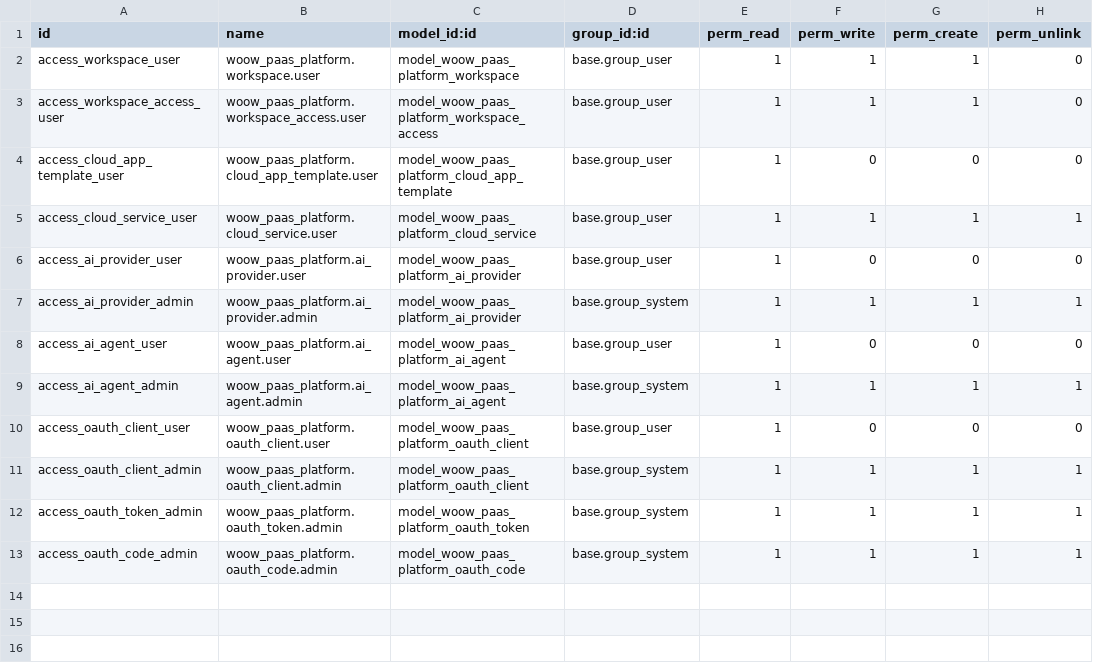
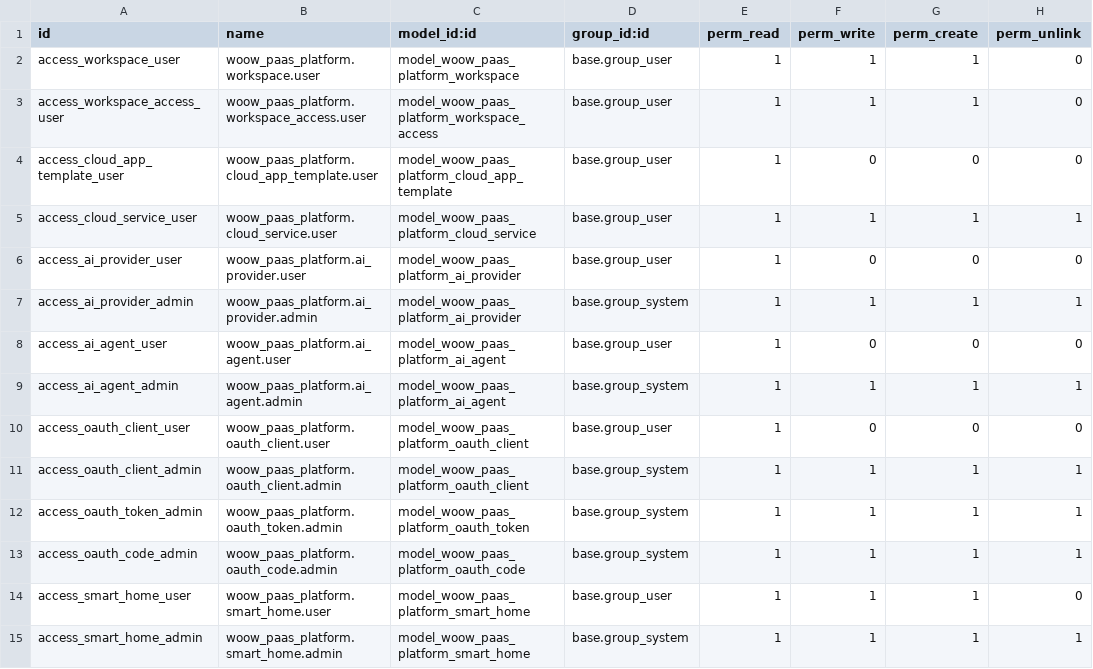
Before and after one commit to WOOWTECH/odoo-addon-woow-paas-platform, a CSV file: src/security/ir.model.access.csv, drawn as a sheet; the diff names each change by its address in the sheet, - before the commit and + after, or states it on an @@ line.

Commit message:
feat: add Smart Home model, operator tunnel client, and CRUD controller (#115)
- Create SmartHome model with tunnel lifecycle management (provision/delete/refresh)
- Add tunnel CRUD methods to PaaSOperatorClient (create/status/token/delete)
- Add SmartHomeController with workspace-scoped JSON-RPC endpoints
- Add security access rules for smart_home model

```diff
--- a/src/security/ir.model.access.csv
+++ b/src/security/ir.model.access.csv
+row 14: access_smart_home_user | woow_paas_platform.smart_home.user | model_woow_paas_platform_smart_home | base.group_user | 1 | 1 | 1 | 0
+row 15: access_smart_home_admin | woow_paas_platform.smart_home.admin | model_woow_paas_platform_smart_home | base.group_system | 1 | 1 | 1 | 1
```
Also changed, not shown: 5 other files.
